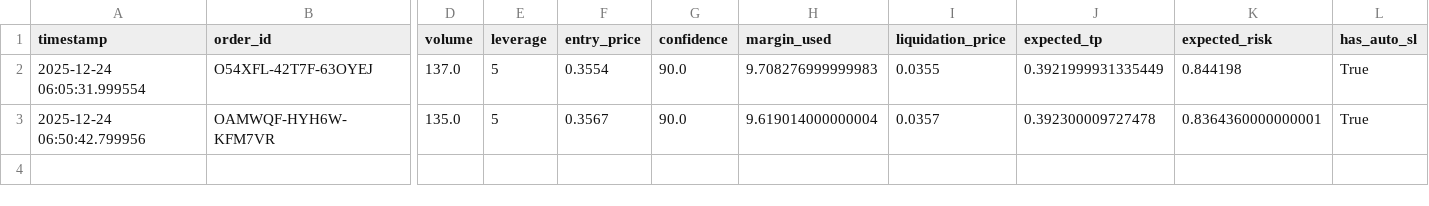
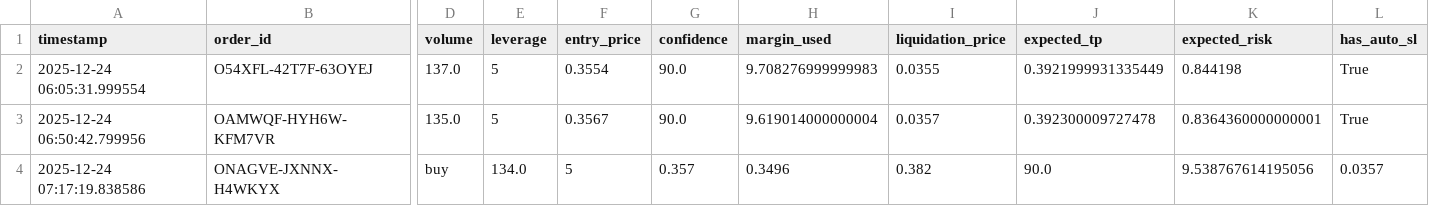
Before and after one commit to winningtrendingbots/Kraken-Trading-ADA, a CSV file: orders_executed.csv, drawn as a sheet; only a part is shown, gaps mark what is left out; rows hold the shown columns only; the diff names each change by its address in the sheet, - before the commit and + after, or states it on an @@ line.

```diff
--- a/orders_executed.csv
+++ b/orders_executed.csv
+row 4: 2025-12-24 07:17:19.838586 | ONAGVE-JXNNX-H4WKYX | buy | 134.0 | 5 | 0.357 | 0.3496 | 0.382 | 90.0 | 9.538767614195056 | 0.0357
```
Also changed, not shown: prediction_tracker.csv, trading_signals.csv, 1 other file.
